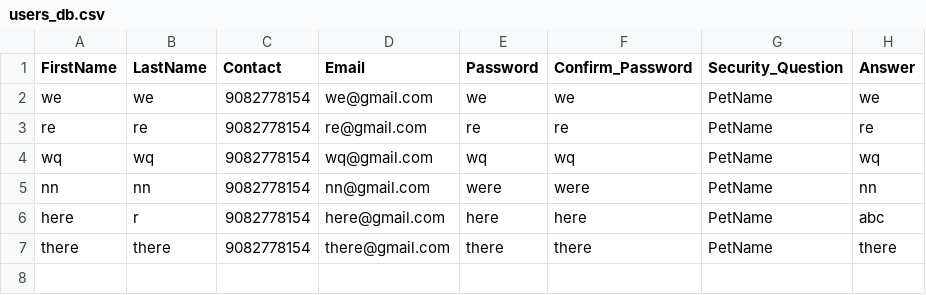
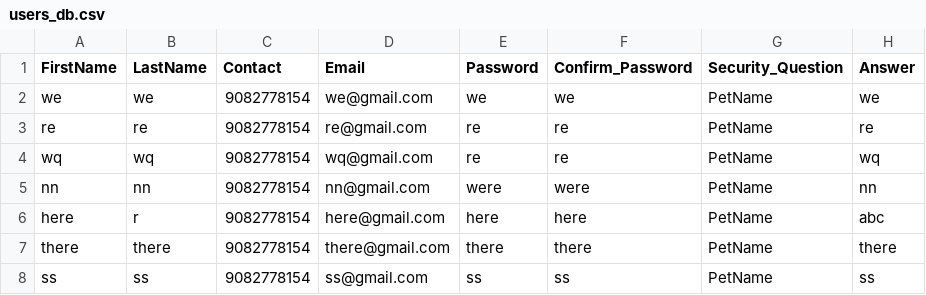
Before and after one commit to iampankajgupta/Grocery-Recommendation-System, a CSV file: users_db.csv, drawn as a sheet.

```diff
--- a/users_db.csv
+++ b/users_db.csv
@@ -3,3 +3,3 @@ we,we,9082778154,we@gmail.com,we,we,PetName,we
 re,re,9082778154,re@gmail.com,re,re,PetName,re
-wq,wq,9082778154,wq@gmail.com,wq,wq,PetName,wq
+wq,wq,9082778154,wq@gmail.com,re,re,PetName,wq
 nn,nn,9082778154,nn@gmail.com,were,were,PetName,nn
@@ -7 +7,2 @@ here,r,9082778154,here@gmail.com,here,here,PetName,abc
 there,there,9082778154,there@gmail.com,there,there,PetName,there
+ss,ss,9082778154,ss@gmail.com,ss,ss,PetName,ss
```
Also changed, not shown: 6 other files.
